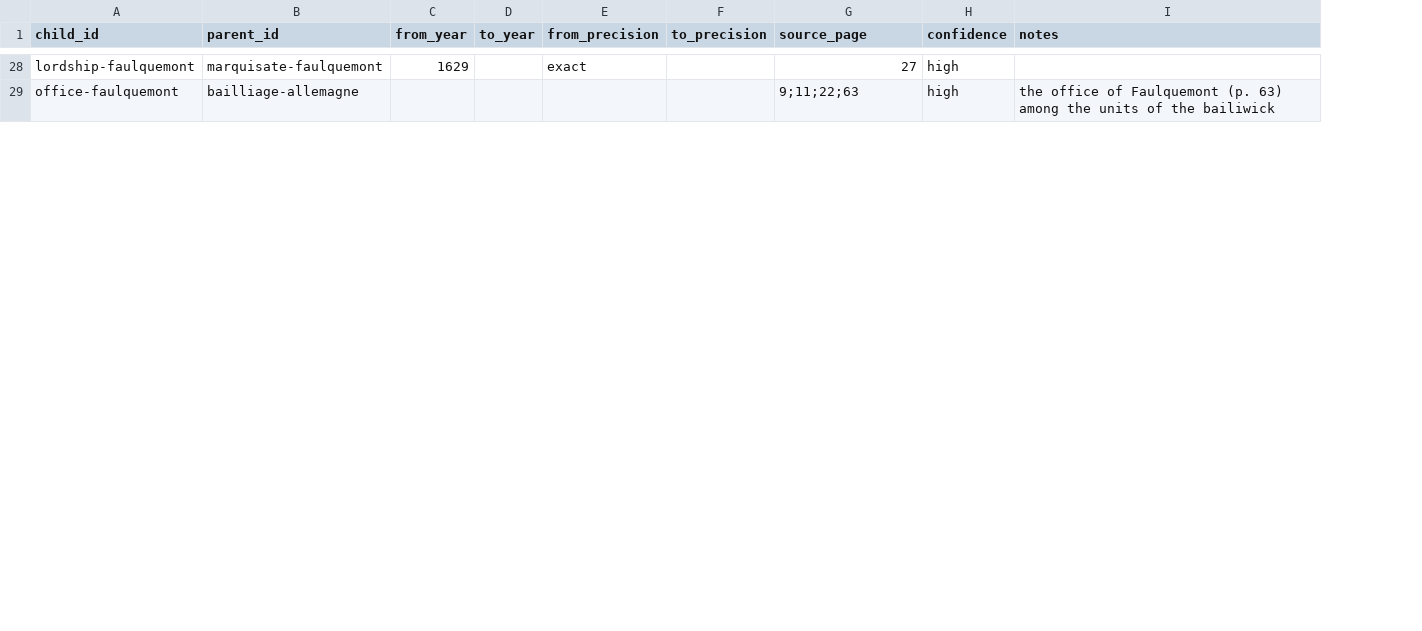
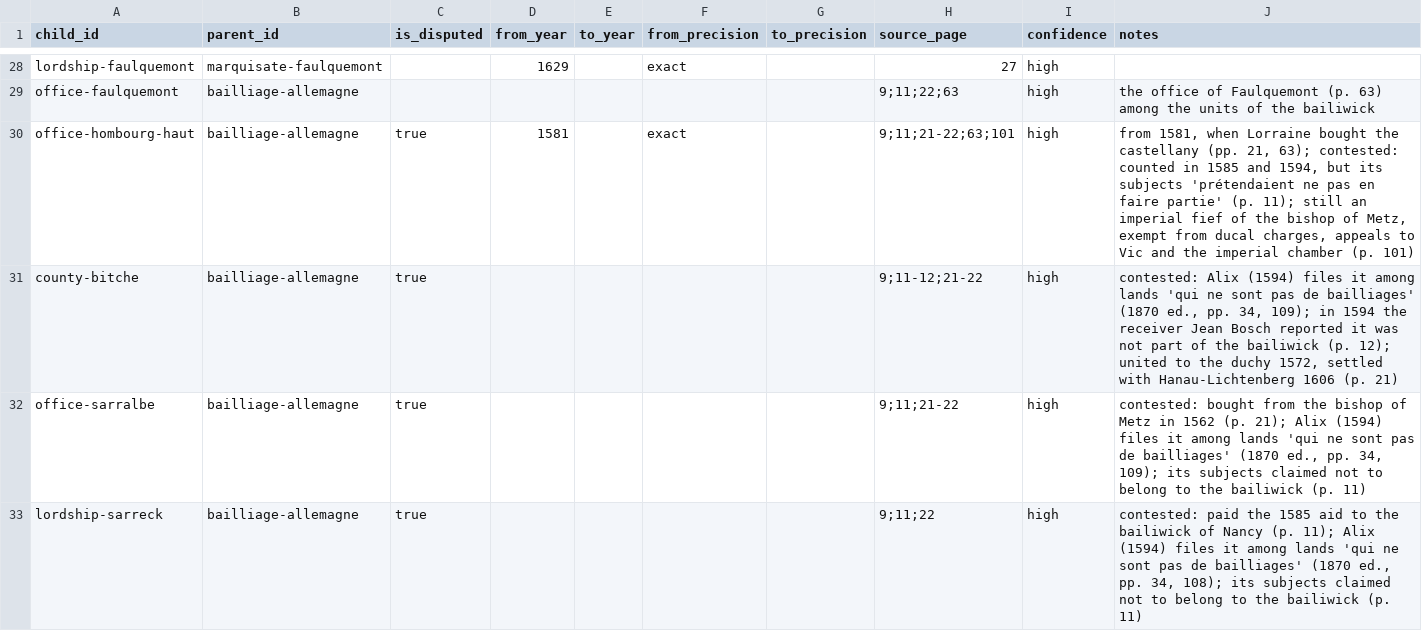
Before and after one commit to skachano/hist-map_gb1600, a CSV file: data/curated/manual/memberships.csv, drawn as a sheet; only a part is shown, gaps mark what is left out; the diff covers the shown part only; the diff names each change by its address in the sheet, - before the commit and + after, or states it on an @@ line.

```diff
--- a/data/curated/manual/memberships.csv
+++ b/data/curated/manual/memberships.csv
+column C (is_disputed), empty
+row 30: office-hombourg-haut | bailliage-allemagne | true | 1581 |  | exact |  | 9;11;21-22;63;101 | high | from 1581, when Lorraine bought the castellany (pp. 21, 63); contested: counted in 1585 and 1594, but its subjects 'prétendaient ne pas en faire partie' (p. 11); still an imperial fief of the bishop of Metz, exempt from ducal charges, appeals to Vic and the imperial chamber (p. 101)
+row 31: county-bitche | bailliage-allemagne | true |  |  |  |  | 9;11-12;21-22 | high | contested: Alix (1594) files it among lands 'qui ne sont pas de bailliages' (1870 ed., pp. 34, 109); in 1594 the receiver Jean Bosch reported it was not part of the bailiwick (p. 12); united to the duchy 1572, settled with Hanau-Lichtenberg 1606 (p. 21)
+row 32: office-sarralbe | bailliage-allemagne | true |  |  |  |  | 9;11;21-22 | high | contested: bought from the bishop of Metz in 1562 (p. 21); Alix (1594) files it among lands 'qui ne sont pas de bailliages' (1870 ed., pp. 34, 109); its subjects claimed not to belong to the bailiwick (p. 11)
+row 33: lordship-sarreck | bailliage-allemagne | true |  |  |  |  | 9;11;22 | high | contested: paid the 1585 aid to the bailiwick of Nancy (p. 11); Alix (1594) files it among lands 'qui ne sont pas de bailliages' (1870 ed., pp. 34, 108); its subjects claimed not to belong to the bailiwick (p. 11)
```
Also changed, not shown: 3 added rows elsewhere in this file, data/curated/memberships.csv, 12 other files.
